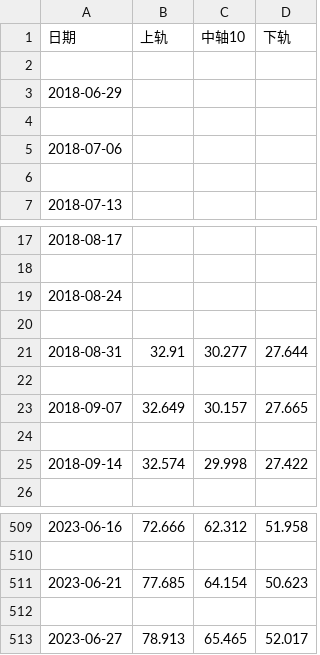
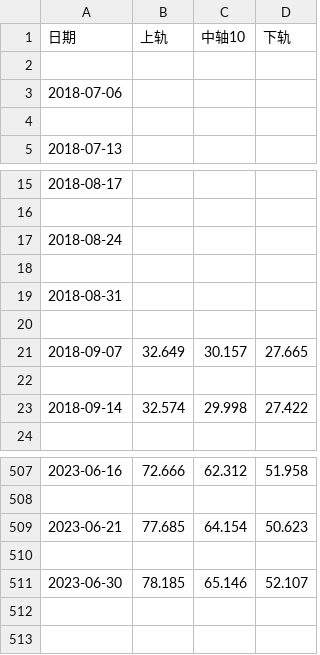
Before and after one commit to jcfangc/goInvest, a CSV file: data/kline/indicator/002230W_0702_Boll.csv (was data/kline/indicator/002230W_0627_Boll.csv), drawn as a sheet; only a part is shown, gaps mark what is left out.

```diff
--- a/data/kline/indicator/002230W_0627_Boll.csv
+++ b/data/kline/indicator/002230W_0702_Boll.csv
@@ -2,4 +2,2 @@
 
-2018-06-29,,,
-
 2018-07-06,,,
@@ -20,3 +18,3 @@
 
-2018-08-31,32.91,30.277,27.644
+2018-08-31,,,
 
@@ -512,2 +510,2 @@
 
-2023-06-27,78.913,65.465,52.017
+2023-06-30,78.185,65.146,52.107
```
Also changed, not shown: data/kline/002230D_0702.csv, data/kline/002230W_0702.csv, 11 other files.
